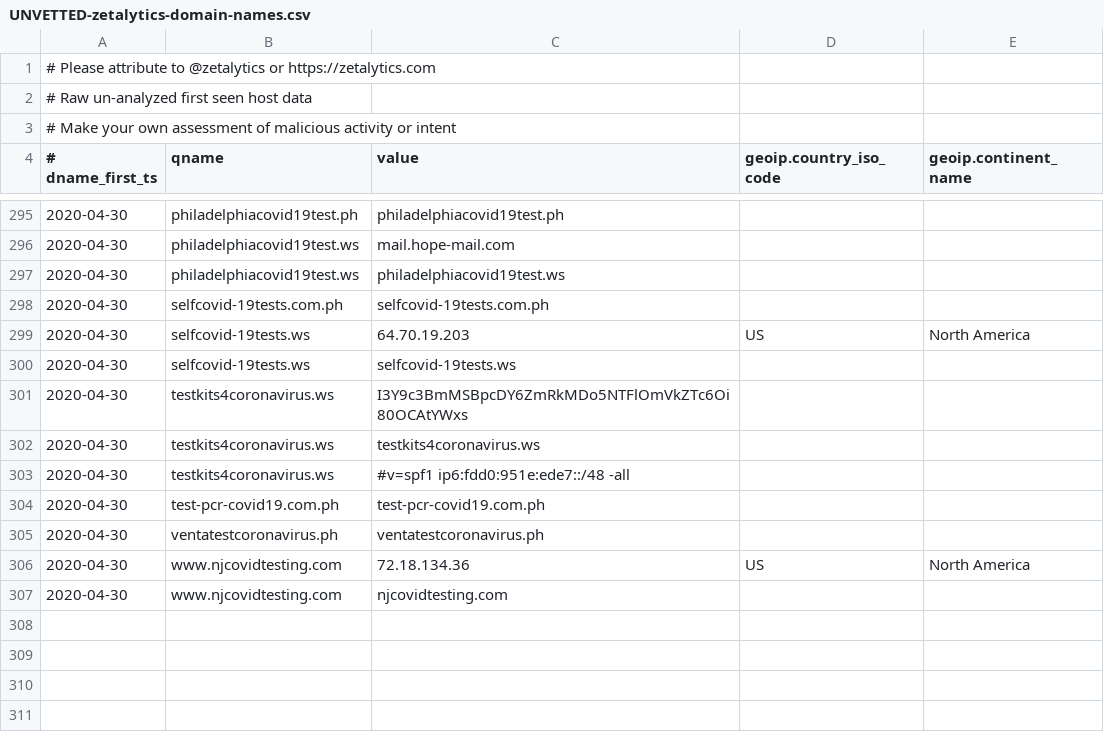
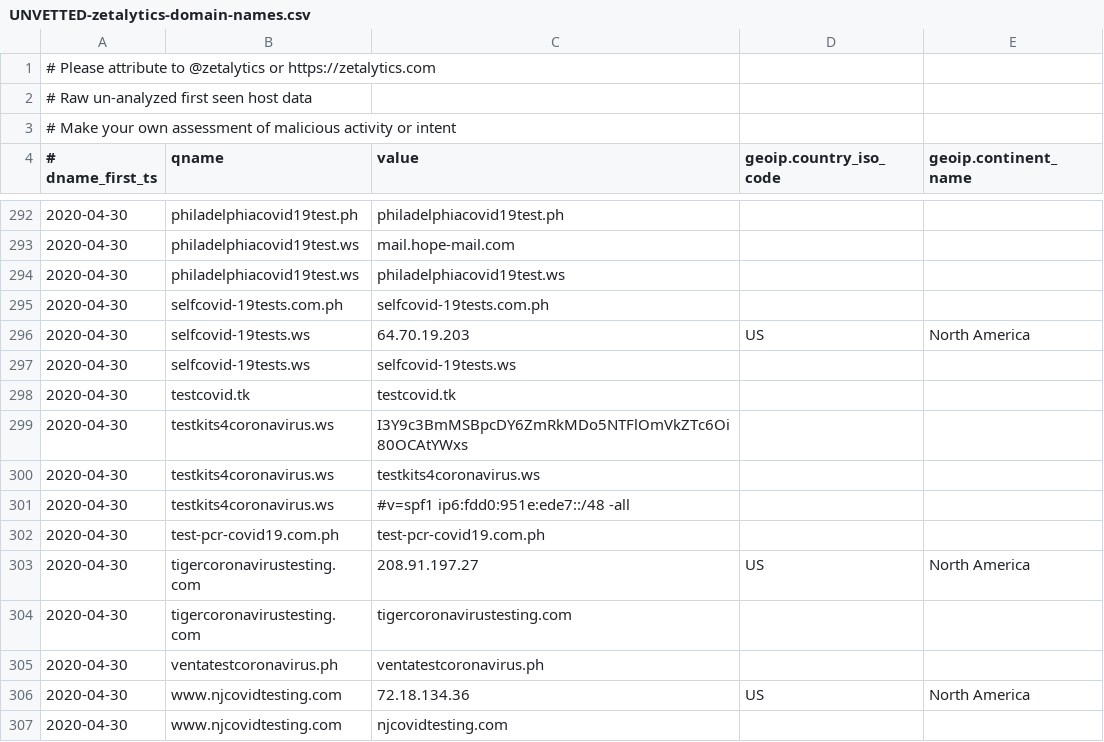
Before and after one commit to COVID-19-CTI-LEAGUE/PUBLIC_RELEASE, a CSV file: UNVETTED-zetalytics-domain-names.csv, drawn as a sheet; only a part is shown, gaps mark what is left out; the diff covers the shown part only; the diff names each change by its address in the sheet, - before the commit and + after, or states it on an @@ line.

```diff
--- a/UNVETTED-zetalytics-domain-names.csv
+++ b/UNVETTED-zetalytics-domain-names.csv
+row 298: 2020-04-30 | testcovid.tk | testcovid.tk
+row 303: 2020-04-30 | tigercoronavirustesting.com | 208.91.197.27 | US | North America
+row 304: 2020-04-30 | tigercoronavirustesting.com | tigercoronavirustesting.com
```
Also changed, not shown: 4 added rows, 7 removed rows and 2 edited cells elsewhere in this file, 1 other file.
